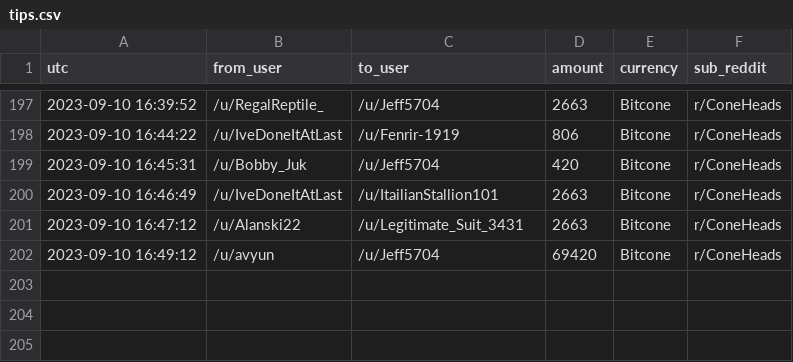
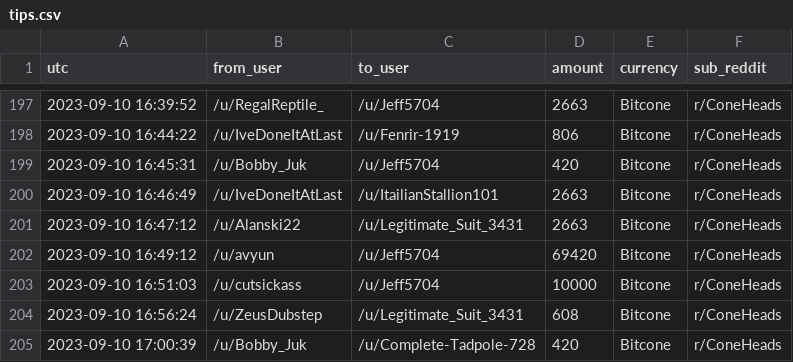
Before and after one commit to birdwastheword/Coneheads-Tip-Leaderboard, a CSV file: runs/2023-09-10/tips.csv, drawn as a sheet; only a part is shown, gaps mark what is left out; the diff names each change by its address in the sheet, - before the commit and + after, or states it on an @@ line.

```diff
--- a/runs/2023-09-10/tips.csv
+++ b/runs/2023-09-10/tips.csv
+row 203: 2023-09-10 16:51:03 | /u/cutsickass | /u/Jeff5704 | 10000 | Bitcone | r/ConeHeads
+row 204: 2023-09-10 16:56:24 | /u/ZeusDubstep | /u/Legitimate_Suit_3431 | 608 | Bitcone | r/ConeHeads
+row 205: 2023-09-10 17:00:39 | /u/Bobby_Juk | /u/Complete-Tadpole-728 | 420 | Bitcone | r/ConeHeads
```
Also changed, not shown: 2 other files.
